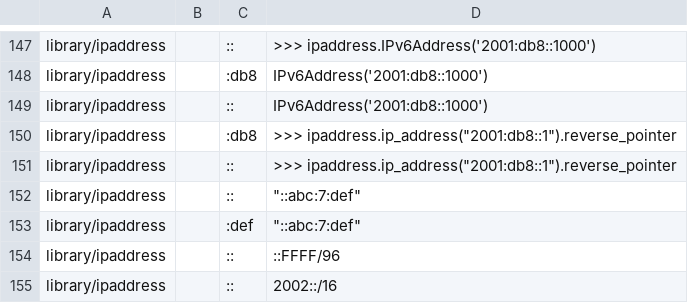
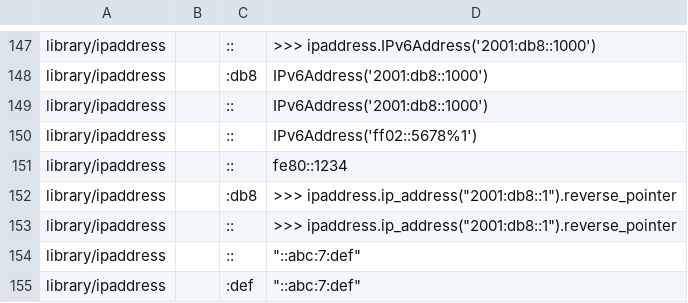
Before and after one commit to Elgamal1b/cpython, a CSV file: Doc/tools/susp-ignored.csv, drawn as a sheet; only a part is shown, gaps mark what is left out; the shorter side is filled out with more unchanged rows.

Commit message:
bpo-34788: Add support for scoped IPv6 addresses (GH-13772)
Automerge-Triggered-By: @asvetlov

```diff
--- a/Doc/tools/susp-ignored.csv
+++ b/Doc/tools/susp-ignored.csv
@@ -149,2 +149,4 @@ library/ipaddress,,:db8,IPv6Address('2001:db8::1000')
 library/ipaddress,,::,IPv6Address('2001:db8::1000')
+library/ipaddress,,::,IPv6Address('ff02::5678%1')
+library/ipaddress,,::,fe80::1234
 library/ipaddress,,:db8,">>> ipaddress.ip_address(""2001:db8::1"").reverse_pointer"
```
Also changed, not shown: 6 other files.
